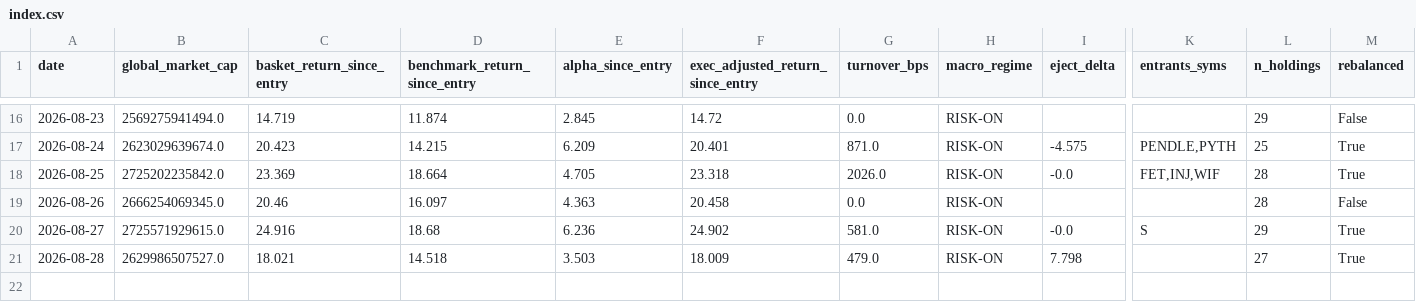
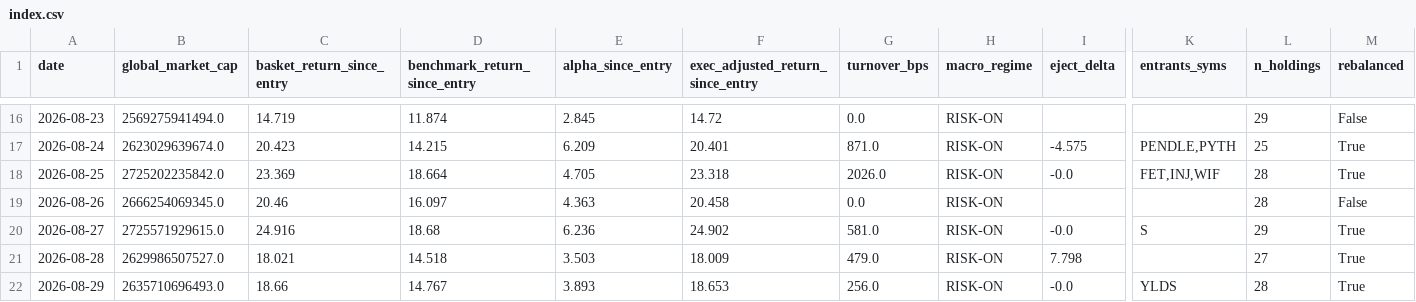
Before and after one commit to alecmessino/crypto-conviction-monitor, a CSV file: ledger/index.csv, drawn as a sheet; only a part is shown, gaps mark what is left out; rows hold the shown columns only; the diff names each change by its address in the sheet, - before the commit and + after, or states it on an @@ line.

```diff
--- a/ledger/index.csv
+++ b/ledger/index.csv
+row 22: 2026-08-29 | 2635710696493.0 | 18.66 | 14.767 | 3.893 | 18.653 | 256.0 | RISK-ON | -0.0 | YLDS | 28 | True
```
Also changed, not shown: ledger/dex.csv, ledger/macro.csv, 10 other files.
